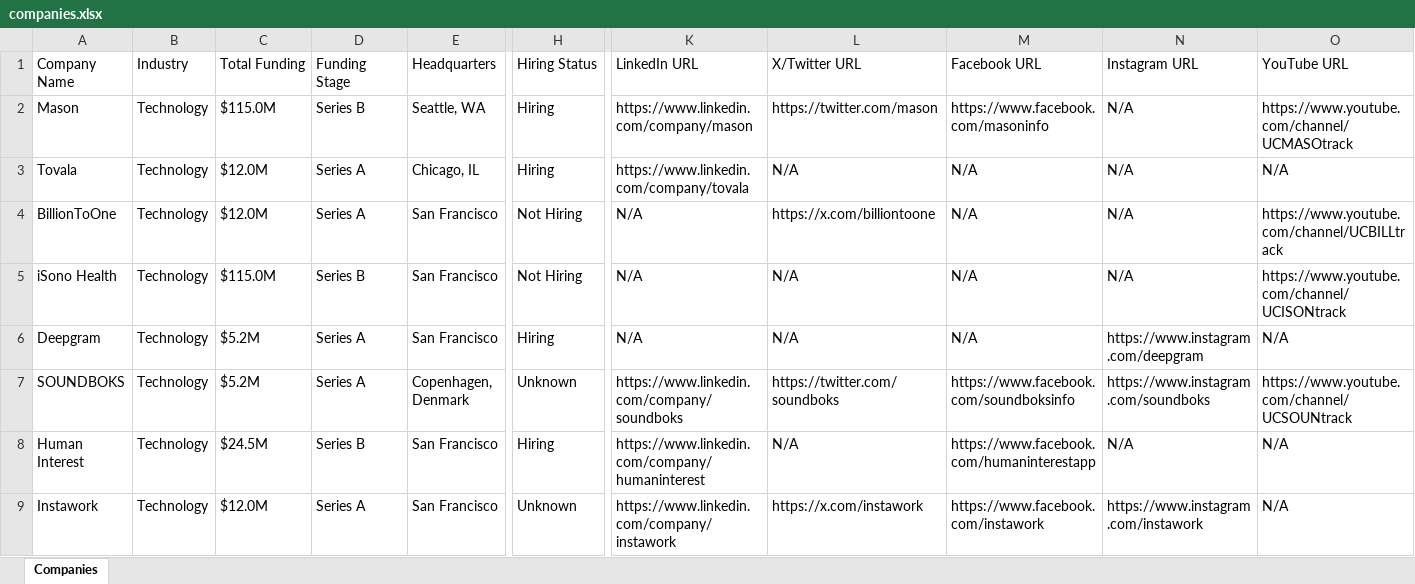
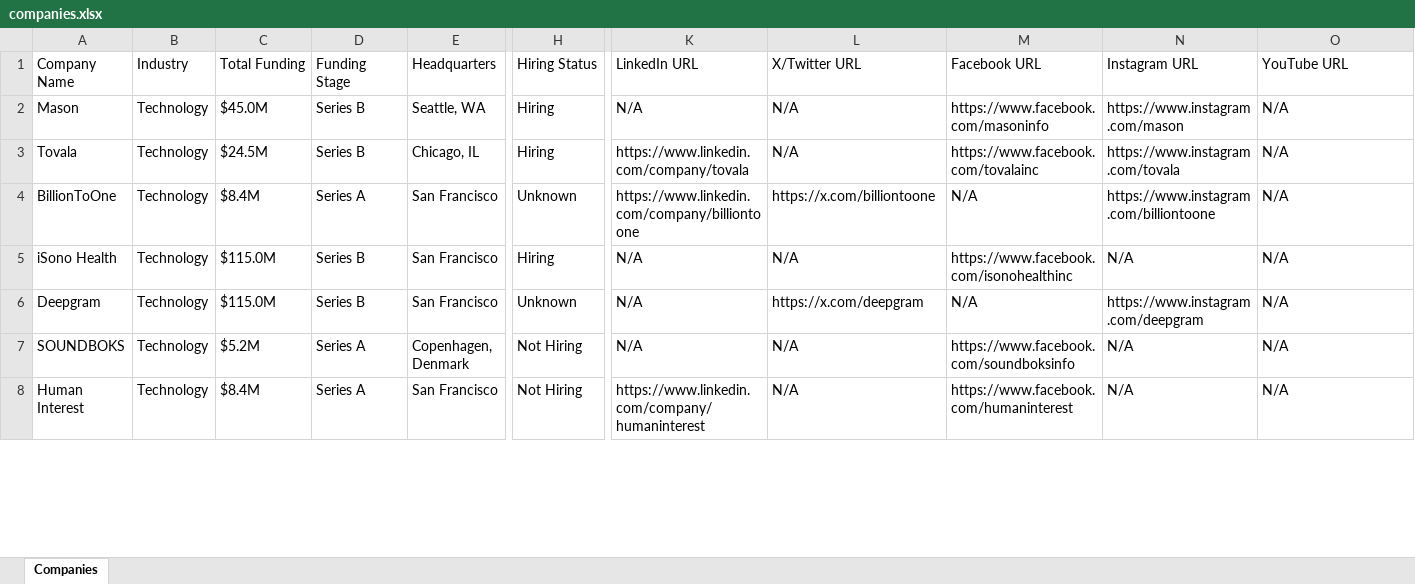
Before and after one commit to usergit535/talent_intelligence_project_2, an Excel workbook: output/companies.xlsx, sheet Companies, drawn as a sheet; only a part is shown, gaps mark what is left out; values as stored, in another font and other column widths than the file's, no cell formats; removed rows and columns are numbered as before the commit, all else as after; rows hold the shown columns only; the diff covers the shown part only; the diff names each change by its address in the sheet, - before the commit and + after, or states it on an @@ line.

```diff
--- a/output/companies.xlsx (sheet Companies)
+++ b/output/companies.xlsx (sheet Companies)
-C2 (Total Funding): $115.0M
+C2 (Total Funding): $45.0M
-K2 (LinkedIn URL): https://www.linkedin.com/company/mason
+K2 (LinkedIn URL): N/A
-L2 (X/Twitter URL): https://twitter.com/mason
+L2 (X/Twitter URL): N/A
-N2 (Instagram URL): N/A
+N2 (Instagram URL): https://www.instagram.com/mason
-O2 (YouTube URL): https://www.youtube.com/channel/UCMASOtrack
+O2 (YouTube URL): N/A
-C3 (Total Funding): $12.0M
+C3 (Total Funding): $24.5M
-D3 (Funding Stage): Series A
+D3 (Funding Stage): Series B
-M3 (Facebook URL): N/A
+M3 (Facebook URL): https://www.facebook.com/tovalainc
-N3 (Instagram URL): N/A
+N3 (Instagram URL): https://www.instagram.com/tovala
-C4 (Total Funding): $12.0M
+C4 (Total Funding): $8.4M
-H4 (Hiring Status): Not Hiring
+H4 (Hiring Status): Unknown
-K4 (LinkedIn URL): N/A
+K4 (LinkedIn URL): https://www.linkedin.com/company/billiontoone
-N4 (Instagram URL): N/A
+N4 (Instagram URL): https://www.instagram.com/billiontoone
-O4 (YouTube URL): https://www.youtube.com/channel/UCBILLtrack
+O4 (YouTube URL): N/A
-H5 (Hiring Status): Not Hiring
+H5 (Hiring Status): Hiring
-M5 (Facebook URL): N/A
+M5 (Facebook URL): https://www.facebook.com/isonohealthinc
-O5 (YouTube URL): https://www.youtube.com/channel/UCISONtrack
+O5 (YouTube URL): N/A
-C6 (Total Funding): $5.2M
+C6 (Total Funding): $115.0M
-D6 (Funding Stage): Series A
+D6 (Funding Stage): Series B
-H6 (Hiring Status): Hiring
+H6 (Hiring Status): Unknown
-L6 (X/Twitter URL): N/A
+L6 (X/Twitter URL): https://x.com/deepgram
-H7 (Hiring Status): Unknown
+H7 (Hiring Status): Not Hiring
-K7 (LinkedIn URL): https://www.linkedin.com/company/soundboks
+K7 (LinkedIn URL): N/A
-L7 (X/Twitter URL): https://twitter.com/soundboks
+L7 (X/Twitter URL): N/A
-N7 (Instagram URL): https://www.instagram.com/soundboks
+N7 (Instagram URL): N/A
-O7 (YouTube URL): https://www.youtube.com/channel/UCSOUNtrack
+O7 (YouTube URL): N/A
-C8 (Total Funding): $24.5M
+C8 (Total Funding): $8.4M
-D8 (Funding Stage): Series B
+D8 (Funding Stage): Series A
-H8 (Hiring Status): Hiring
+H8 (Hiring Status): Not Hiring
-M8 (Facebook URL): https://www.facebook.com/humaninterestapp
+M8 (Facebook URL): https://www.facebook.com/humaninterest
-row 9: Instawork | Technology | $12.0M | Series A | San Francisco | Unknown | https://www.linkedin.com/company/instawork | https://x.com/instawork | https://www.facebook.com/instawork | https://www.instagram.com/instawork | N/A
```
Also changed, not shown: 16 added rows, 15 removed rows and 351 edited cells elsewhere in this sheet, cell formats, 1 other file.
